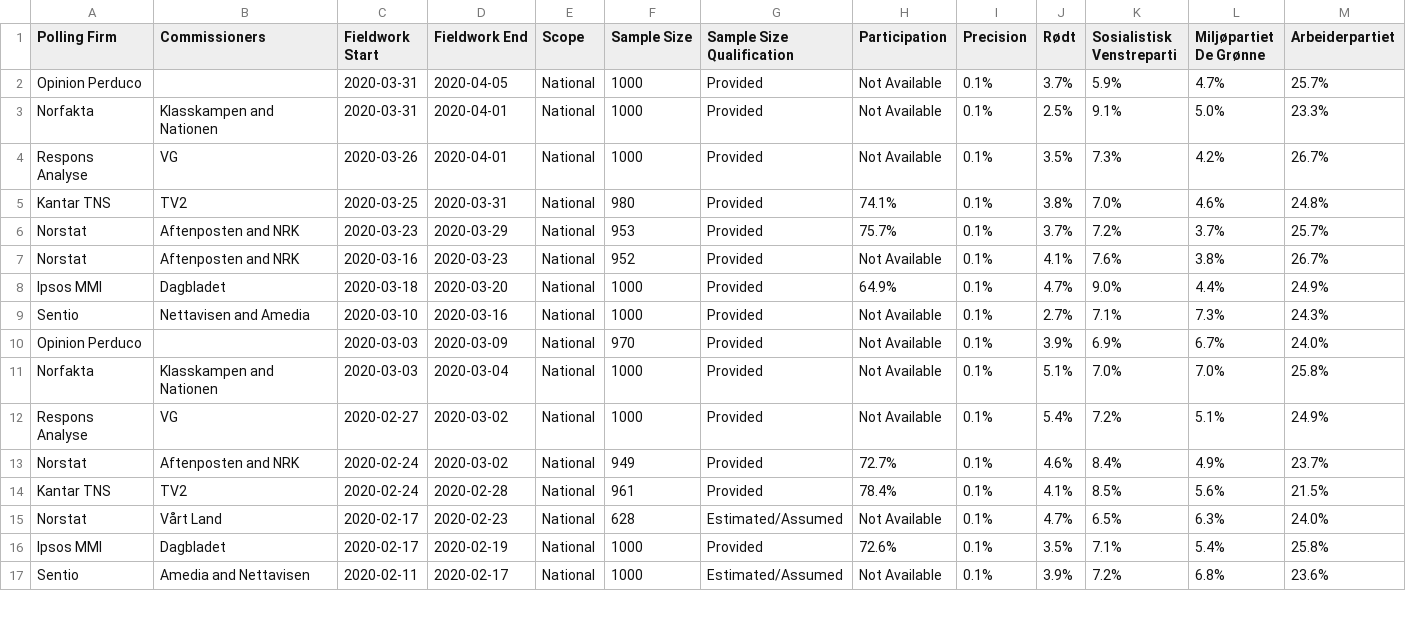
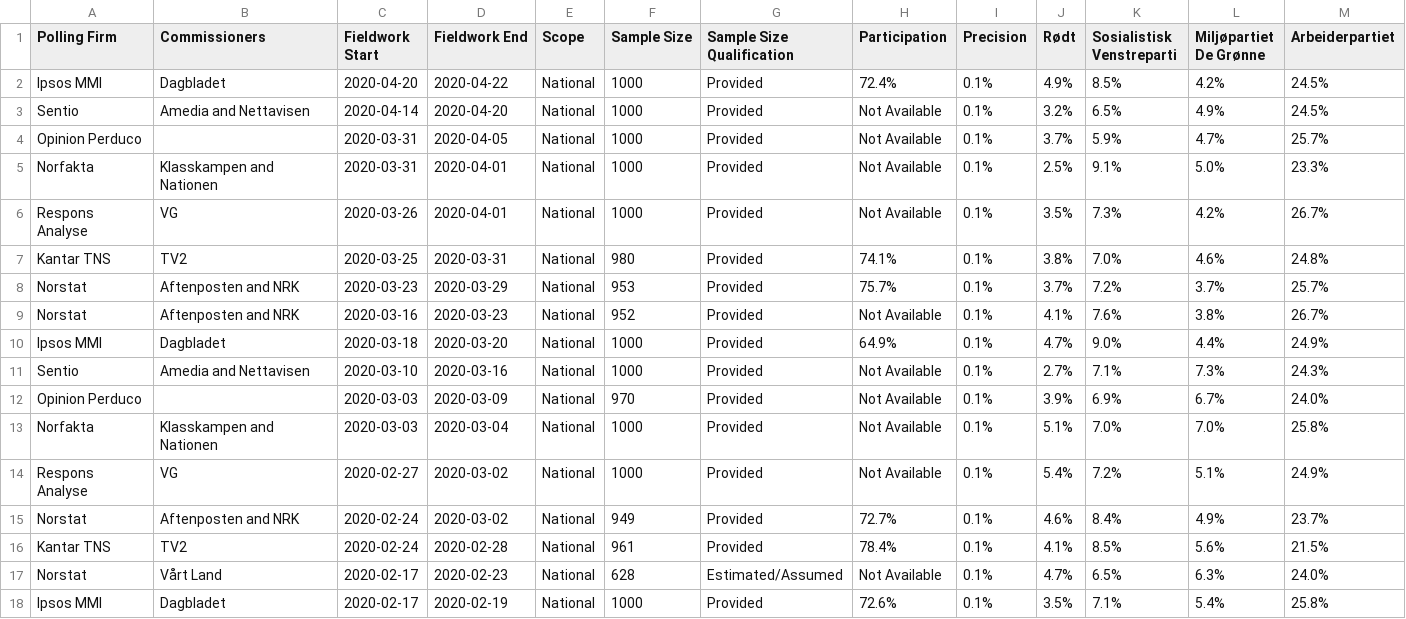
Before and after one commit to filipvanlaenen/eopaod, a CSV file: docs/no-N.csv, drawn as a sheet; only a part is shown; the shorter side is filled out with more unchanged rows; addresses are those after the commit; rows hold the shown columns only; the diff names each change by its address in the sheet, - before the commit and + after, or states it on an @@ line.

```diff
--- a/docs/no-N.csv
+++ b/docs/no-N.csv
+row 2: Ipsos MMI | Dagbladet | 2020-04-20 | 2020-04-22 | National | 1000 | Provided | 72.4% | 0.1% | 4.9% | 8.5% | 4.2% | 24.5%
+row 3: Sentio | Amedia and Nettavisen | 2020-04-14 | 2020-04-20 | National | 1000 | Provided | Not Available | 0.1% | 3.2% | 6.5% | 4.9% | 24.5%
-B11 (Commissioners): Nettavisen and Amedia
+B11 (Commissioners): Amedia and Nettavisen
```
Also changed, not shown: docs/de-N.csv, docs/de.csv, 9 other files.
